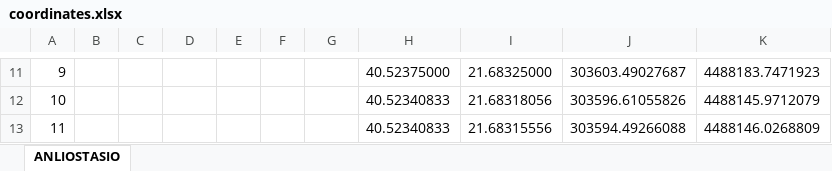
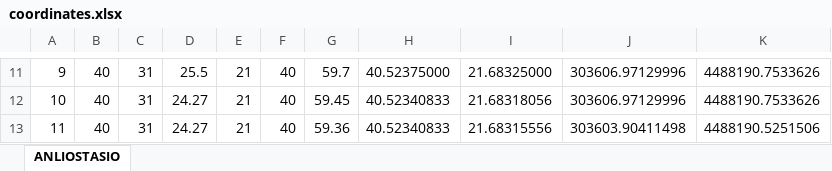
Before and after one commit to Panagiosis-Sakaridis/FLConverter, an Excel workbook: coordinates.xlsx, sheet ANLIOSTASIO, drawn as a sheet; only a part is shown, gaps mark what is left out; values as stored, in another font and other column widths than the file's, no borders; the diff covers the shown part only; the diff names each change by its address in the sheet, - before the commit and + after, or states it on an @@ line.

```diff
--- a/coordinates.xlsx (sheet ANLIOSTASIO)
+++ b/coordinates.xlsx (sheet ANLIOSTASIO)
-B11:B13: (empty)
+B11:B13: 40
-C11:C13: (empty)
+C11:C13: 31
-D11: (empty)
+D11: 25.5
-E11:E13: (empty)
+E11:E13: 21
-F11:F13: (empty)
+F11:F13: 40
-G11: (empty)
+G11: 59.7
-J11: 303603.49027687
+J11: 303606.97129996
-K11: 4488183.7471923
+K11: 4488190.7533626
-D12:D13: (empty)
+D12:D13: 24.27
-G12: (empty)
+G12: 59.45
-J12: 303596.61055826
+J12: 303606.97129996
-K12: 4488145.9712079
+K12: 4488190.7533626
-G13: (empty)
+G13: 59.36
-J13: 303594.49266088
+J13: 303603.90411498
-K13: 4488146.0268809
+K13: 4488190.5251506
```
Also changed, not shown: 58 edited cells elsewhere in this sheet, 2 other files.
